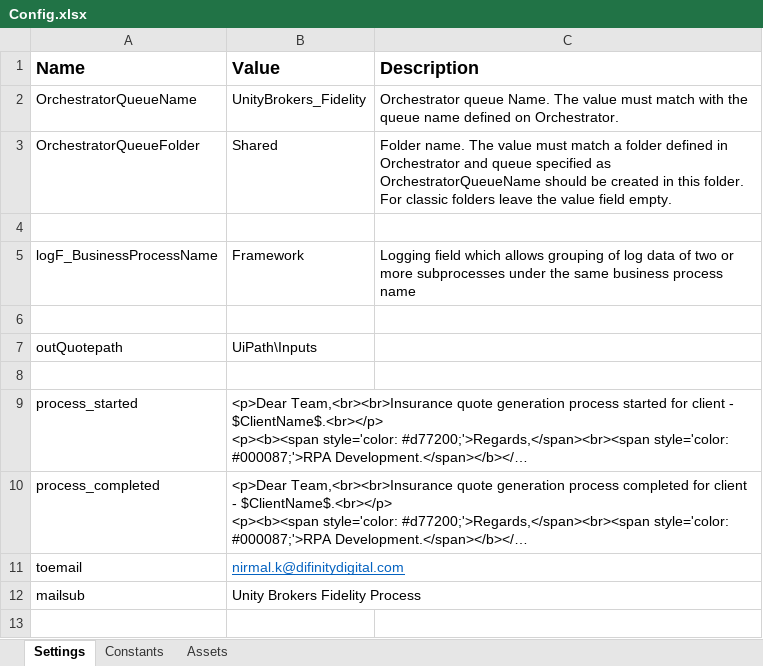
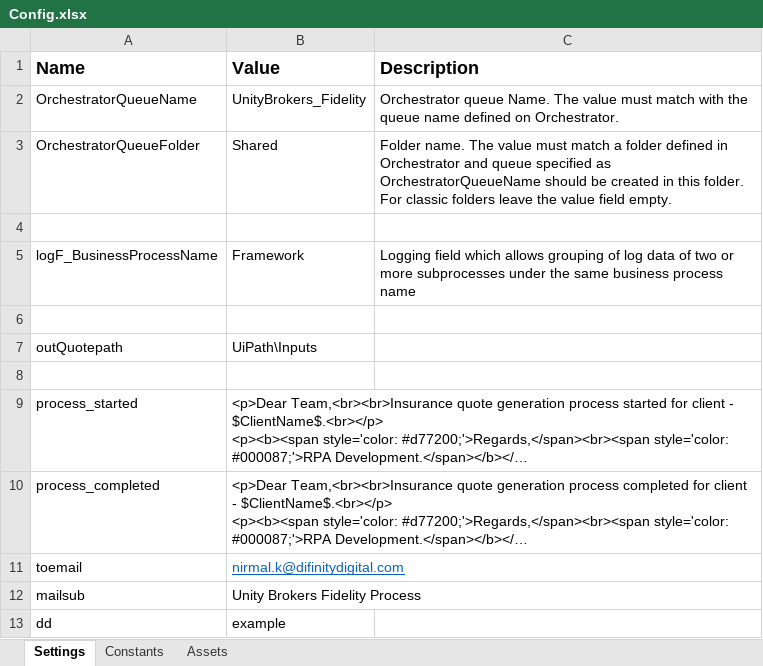
Before and after one commit to Nirmal-Difinity/UnityBrokersFidelityDemo, an Excel workbook: Data/Config.xlsx, sheet Settings, drawn as a sheet; long unchanged cells end in …; values as stored, in another font and other column widths than the file's, no borders; the diff names each change by its address in the sheet, - before the commit and + after, or states it on an @@ line.

Commit message:
Updated the config file

```diff
--- a/Data/Config.xlsx (sheet Settings)
+++ b/Data/Config.xlsx (sheet Settings)
+row 13: dd | example
```
